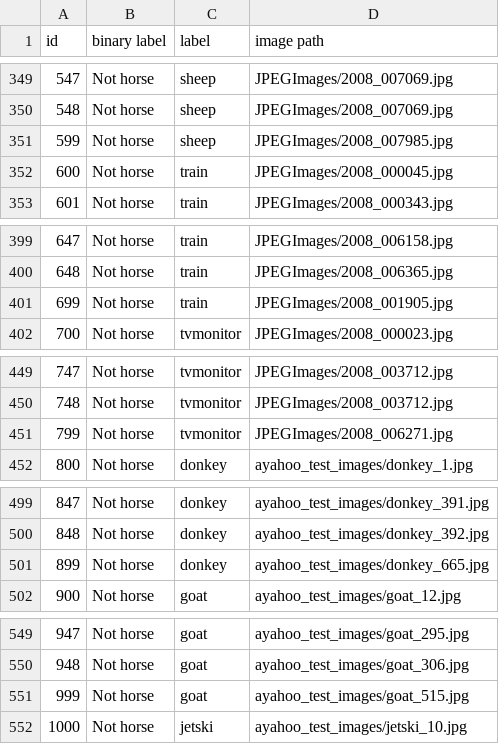
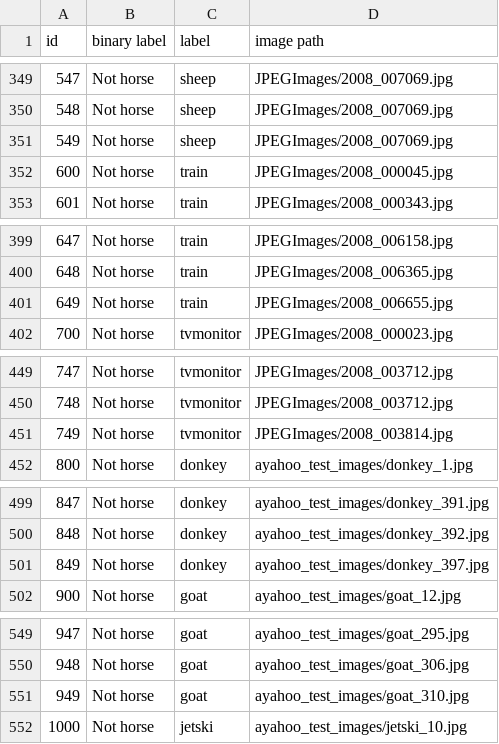
Before and after one commit to Hatsuyuki-Ruth/t-SNE-Visualization-for-D3R, a TSV file: data/1s_meta.tsv, drawn as a sheet; only a part is shown, gaps mark what is left out; the diff covers the shown part only; the diff names each change by its address in the sheet, - before the commit and + after, or states it on an @@ line.

```diff
--- a/data/1s_meta.tsv
+++ b/data/1s_meta.tsv
@@ column A (id) renumbered between rows 51 and 601 @@
-D351 (image path): JPEGImages/2008_007985.jpg
+D351 (image path): JPEGImages/2008_007069.jpg
-D401 (image path): JPEGImages/2008_001905.jpg
+D401 (image path): JPEGImages/2008_006655.jpg
-D451 (image path): JPEGImages/2008_006271.jpg
+D451 (image path): JPEGImages/2008_003814.jpg
-D501 (image path): ayahoo_test_images/donkey_665.jpg
+D501 (image path): ayahoo_test_images/donkey_397.jpg
-D551 (image path): ayahoo_test_images/goat_515.jpg
+D551 (image path): ayahoo_test_images/goat_310.jpg
```
Also changed, not shown: 1 added row and 5 edited cells elsewhere in this file.
